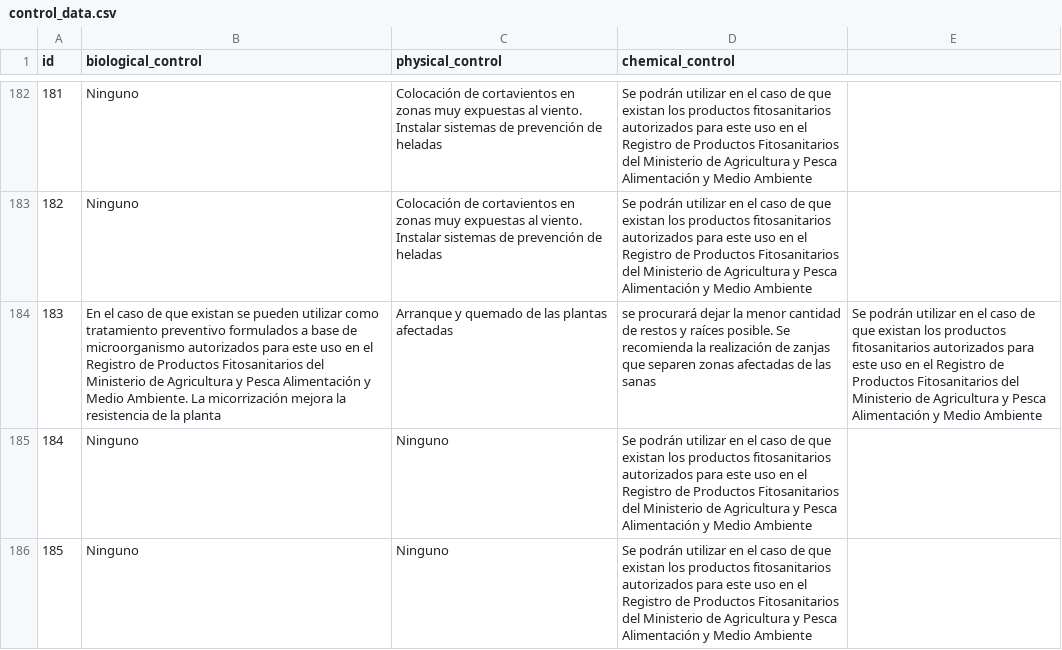
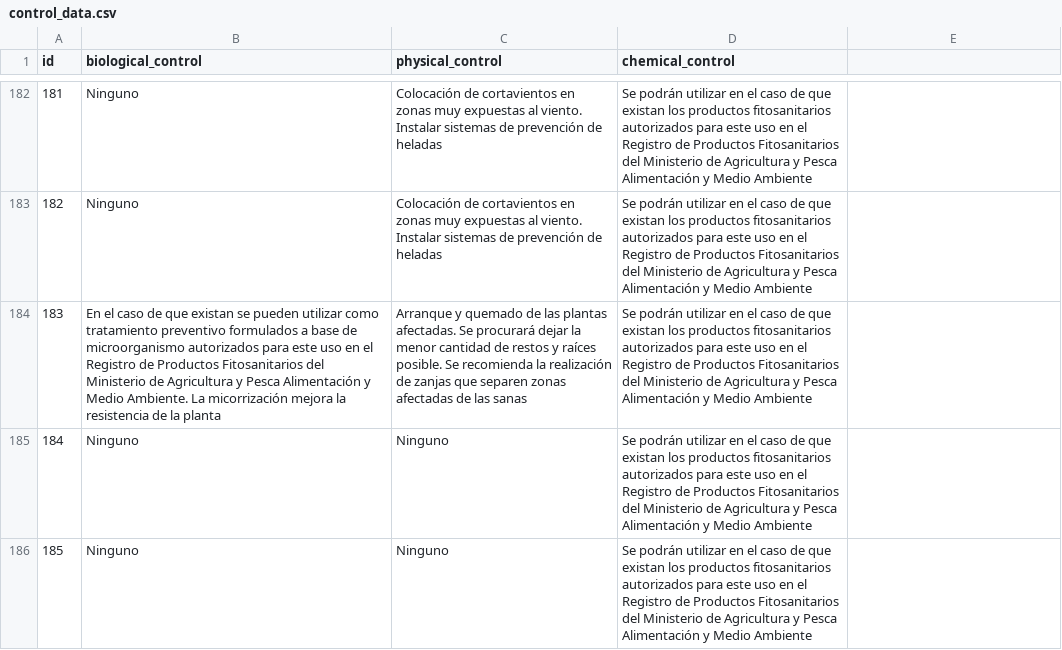
Before and after one commit to BioPabloCG/ipm_pest_identifier, a CSV file: Database/control_data.csv, drawn as a sheet; only a part is shown, gaps mark what is left out; the diff names each change by its address in the sheet, - before the commit and + after, or states it on an @@ line.

Commit message:
format error fix

```diff
--- a/Database/control_data.csv
+++ b/Database/control_data.csv
-C184 (physical_control): …las plantas afectadas
+C184 (physical_control): …las plantas afectadas. Se procurará dejar la menor cantidad de restos y raíces posible. Se recomienda la realización de zanjas que separen zonas afectadas de las sanas
-D184 (chemical_control): se procurará dejar la menor cantidad de restos y raíces posible. Se recomienda la realización de zanjas que separen zonas afectadas de las sanas
+D184 (chemical_control): Se podrán utilizar en el caso de que existan los productos fitosanitarios autorizados para este uso en el Registro de Productos Fitosanitarios del Ministerio de Agricultura y Pesca Alimentación y Medio Ambiente
-E184: Se podrán utilizar en el caso de que existan los productos fitosanitarios autorizados para este uso en el Registro de Productos Fitosanitarios del Ministerio de Agricultura y Pesca Alimentación y Medio Ambiente
+E184: (empty)
```
